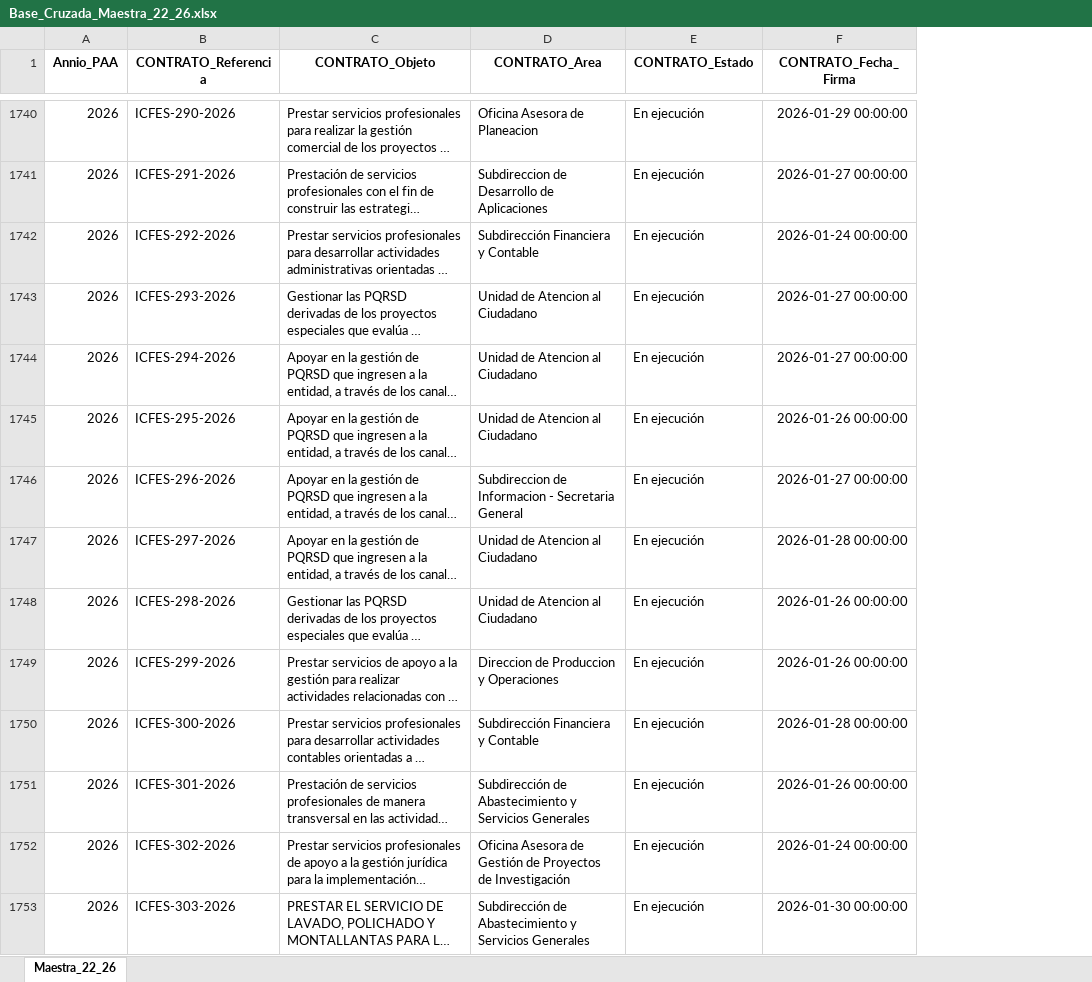
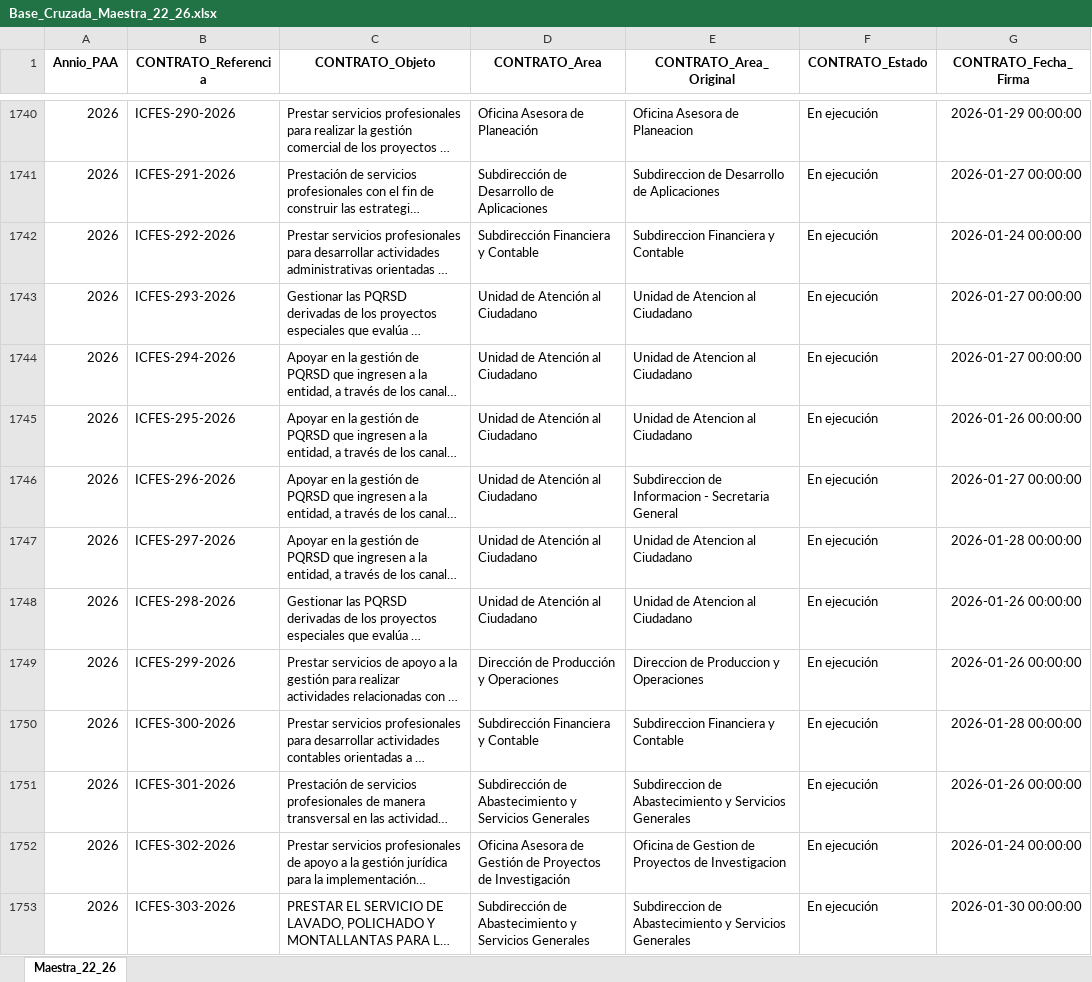
Before and after one commit to tematejaja/ICFESDASHBOARD, an Excel workbook: Base_Cruzada_Maestra_22_26.xlsx, sheet Maestra_22_26, drawn as a sheet; only a part is shown, gaps mark what is left out; long unchanged cells end in …; values as stored, in another font and other column widths than the file's, no borders; the diff covers the shown part only; the diff names each change by its address in the sheet, - before the commit and + after, or states it on an @@ line.

Commit message:
Unify audited ICFES organizational areas

```diff
--- a/Base_Cruzada_Maestra_22_26.xlsx (sheet Maestra_22_26)
+++ b/Base_Cruzada_Maestra_22_26.xlsx (sheet Maestra_22_26)
+column E (CONTRATO_Area_Original), rows 1740-1753: Oficina Asesora de Planeacion | Subdireccion de Desarrollo de Aplicaciones | Subdireccion Financiera y Contable | Unidad de Atencion al Ciudadano | Unidad de Atencion al Ciudadano | Unidad de Atencion al Ciudadano | Subdireccion de Informacion - Secretaria General | Unidad de Atencion al Ciudadano | Unidad de Atencion al Ciudadano | Direccion de Produccion y Operaciones | Subdireccion Financiera y Contable | Subdireccion de Abastecimiento y Servicios Generales | Oficina de Gestion de Proyectos de Investigacion | Subdireccion de Abastecimiento y Servicios Generales
-D1740 (CONTRATO_Area): Oficina Asesora de Planeacion
+D1740 (CONTRATO_Area): Oficina Asesora de Planeación
-D1741 (CONTRATO_Area): Subdireccion de Desarrollo de Aplicaciones
+D1741 (CONTRATO_Area): Subdirección de Desarrollo de Aplicaciones
-D1743:D1745 (CONTRATO_Area): Unidad de Atencion al Ciudadano
+D1743:D1745 (CONTRATO_Area): Unidad de Atención al Ciudadano
-D1746 (CONTRATO_Area): Subdireccion de Informacion - Secretaria General
+D1746 (CONTRATO_Area): Unidad de Atención al Ciudadano
-D1747:D1748 (CONTRATO_Area): Unidad de Atencion al Ciudadano
+D1747:D1748 (CONTRATO_Area): Unidad de Atención al Ciudadano
-D1749 (CONTRATO_Area): Direccion de Produccion y Operaciones
+D1749 (CONTRATO_Area): Dirección de Producción y Operaciones
```
Also changed, not shown: 251 edited cells elsewhere in this sheet, 1 other file.
